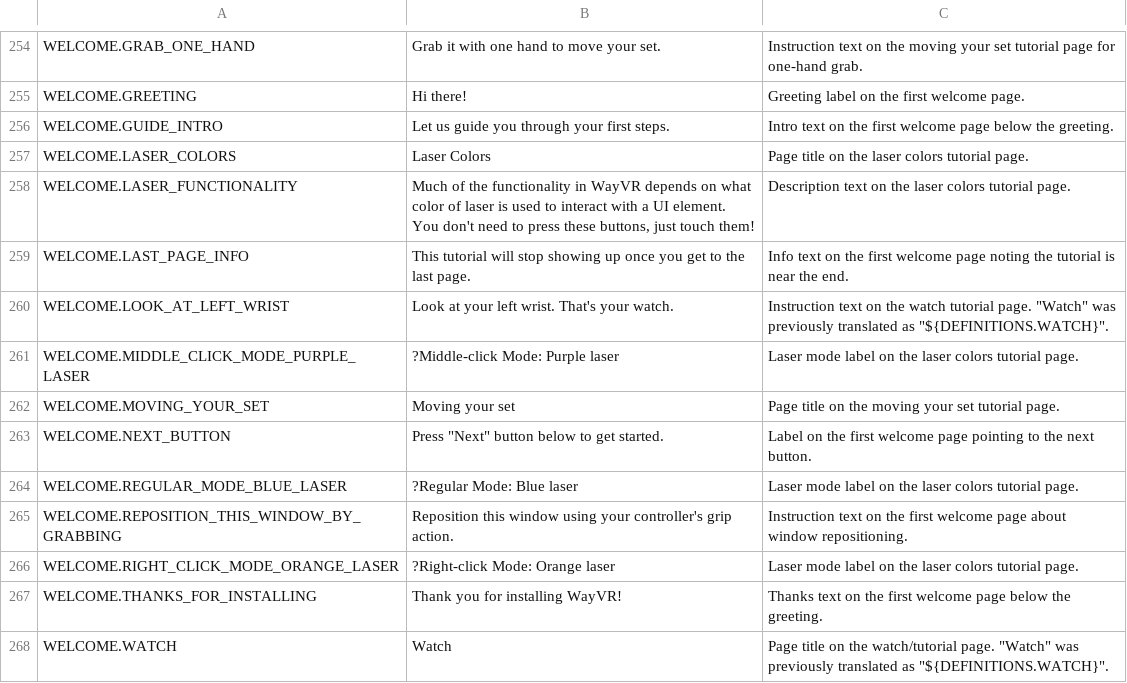
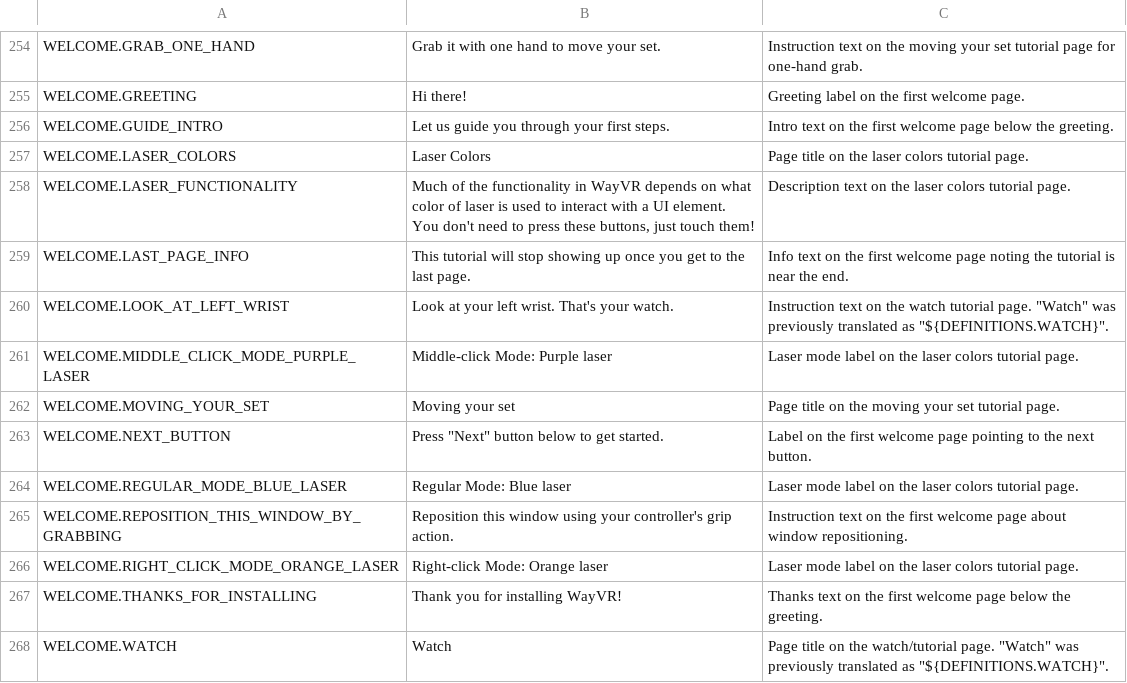
Before and after one commit to wayvr-org/wayvr, a CSV file: dash-frontend/assets/lang/en.csv, drawn as a sheet; only a part is shown, gaps mark what is left out.

Commit message:
dash-frontend: fix stray '?' character, fix pl.json

```diff
--- a/dash-frontend/assets/lang/en.csv
+++ b/dash-frontend/assets/lang/en.csv
@@ -290,8 +290,8 @@ WELCOME.LAST_PAGE_INFO,This tutorial will stop showing up once you get to the la
 WELCOME.LOOK_AT_LEFT_WRIST,Look at your left wrist. That's your watch.,"Instruction text on the watch tutorial page. ""Watch"" was previously translated as ""${DEFINITIONS.WATCH}""."
-WELCOME.MIDDLE_CLICK_MODE_PURPLE_LASER,?Middle-click Mode: Purple laser,Laser mode label on the laser colors tutorial page.
+WELCOME.MIDDLE_CLICK_MODE_PURPLE_LASER, Middle-click Mode: Purple laser,Laser mode label on the laser colors tutorial page.
 WELCOME.MOVING_YOUR_SET,Moving your set,Page title on the moving your set tutorial page.
 WELCOME.NEXT_BUTTON,"Press ""Next"" button below to get started.",Label on the first welcome page pointing to the next button.
-WELCOME.REGULAR_MODE_BLUE_LASER,?Regular Mode: Blue laser,Laser mode label on the laser colors tutorial page.
+WELCOME.REGULAR_MODE_BLUE_LASER,Regular Mode: Blue laser,Laser mode label on the laser colors tutorial page.
 WELCOME.REPOSITION_THIS_WINDOW_BY_GRABBING,Reposition this window using your controller's grip action.,Instruction text on the first welcome page about window repositioning.
-WELCOME.RIGHT_CLICK_MODE_ORANGE_LASER,?Right-click Mode: Orange laser,Laser mode label on the laser colors tutorial page.
+WELCOME.RIGHT_CLICK_MODE_ORANGE_LASER,Right-click Mode: Orange laser,Laser mode label on the laser colors tutorial page.
 WELCOME.THANKS_FOR_INSTALLING,Thank you for installing WayVR!,Thanks text on the first welcome page below the greeting.
```
Also changed, not shown: 6 other files.
